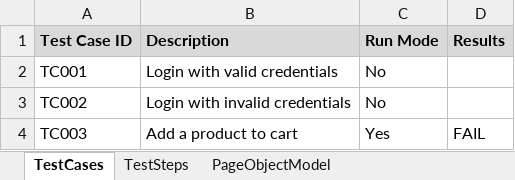
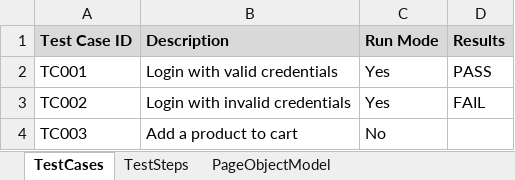
Before and after one commit to kumarmaneesh/KDFramework, an Excel workbook: src/dataEngine/DataEngine.xlsx, sheet TestCases, drawn as a sheet; values as stored, in another font and other column widths than the file's, no borders; the diff names each change by its address in the sheet, - before the commit and + after, or states it on an @@ line.

```diff
--- a/src/dataEngine/DataEngine.xlsx (sheet TestCases)
+++ b/src/dataEngine/DataEngine.xlsx (sheet TestCases)
-C2:C3 (Run Mode): No
+C2:C3 (Run Mode): Yes
-D2 (Results): (empty)
+D2 (Results): PASS
-D3 (Results): (empty)
+D3 (Results): FAIL
-C4 (Run Mode): Yes
+C4 (Run Mode): No
-D4 (Results): FAIL
+D4 (Results): (empty)
```
Also changed, not shown: sheet TestSteps, sheet PageObjectModel, bin/dataEngine/DataEngine.xlsx, 10 other files.
